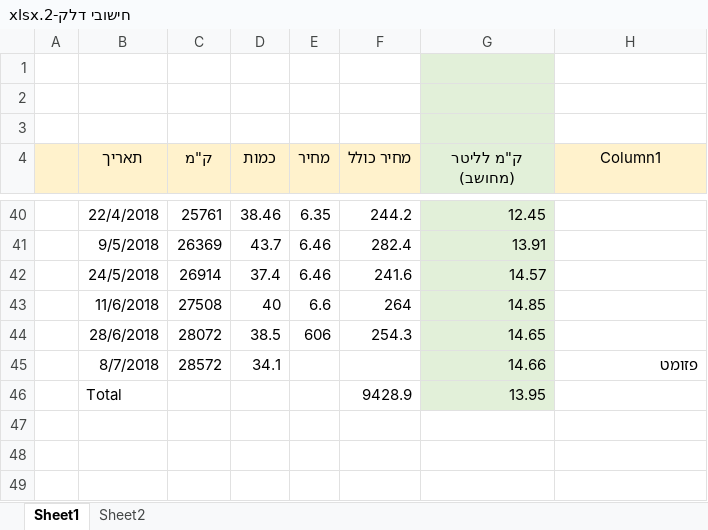
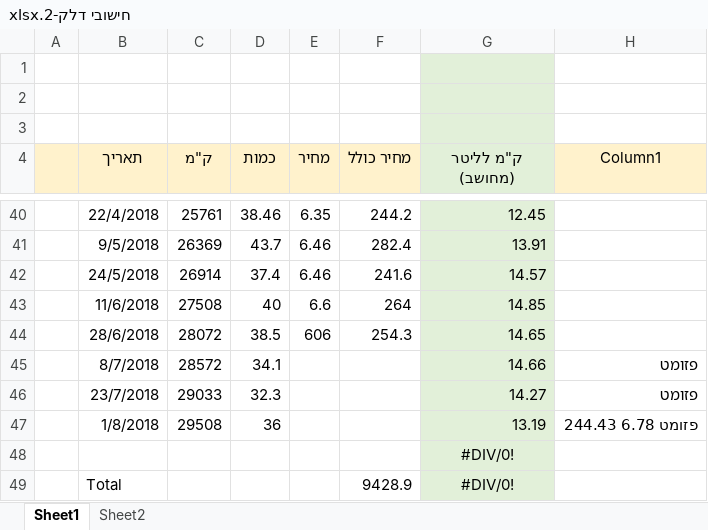
Before and after one commit to Rafael2018a/SharedDocs, an Excel workbook: חישובי דלק-2.xlsx, sheet Sheet1, drawn as a sheet; only a part is shown, gaps mark what is left out; values as stored, in another font and other column widths than the file's, no borders; charts and pictures and table styles not drawn; addresses are those after the commit; the diff names each change by its address in the sheet, - before the commit and + after, or states it on an @@ line.

```diff
--- a/חישובי דלק-2.xlsx (sheet Sheet1)
+++ b/חישובי דלק-2.xlsx (sheet Sheet1)
+row 46:  | 23/7/2018 | 29033 | 32.3 |  |  | 14.27 | פזומט
+row 47:  | 1/8/2018 | 29508 | 36 |  |  | 13.19 | פזומט 6.78 244.43
+row 48:  |  |  |  |  |  | #DIV/0!
-G49 (ק"מ לליטר (מחושב)): 13.95
+G49 (ק"מ לליטר (מחושב)): #DIV/0!
-G49 alignment: right
+G49 alignment: center
```
Also changed, not shown: charts or pictures.
